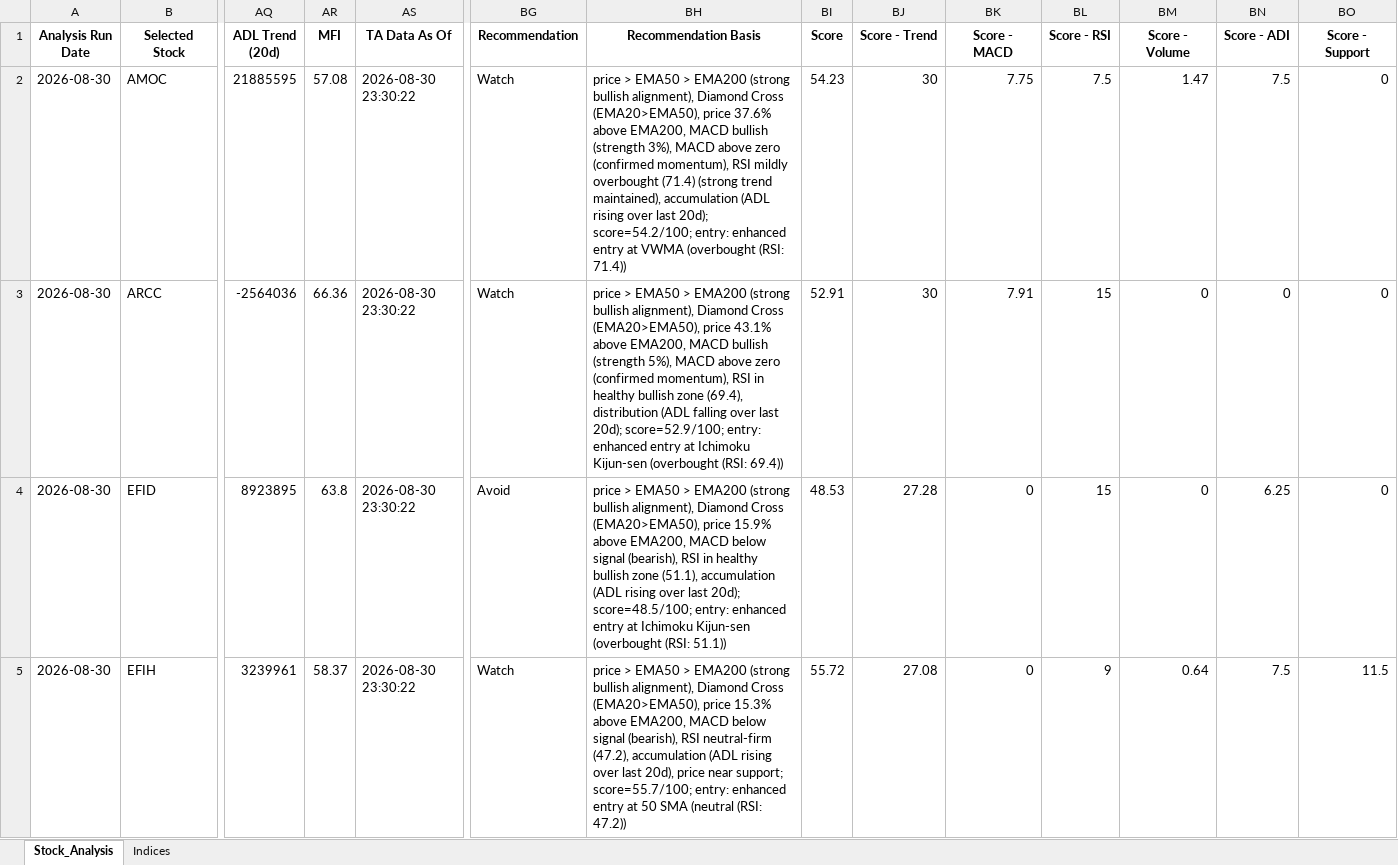
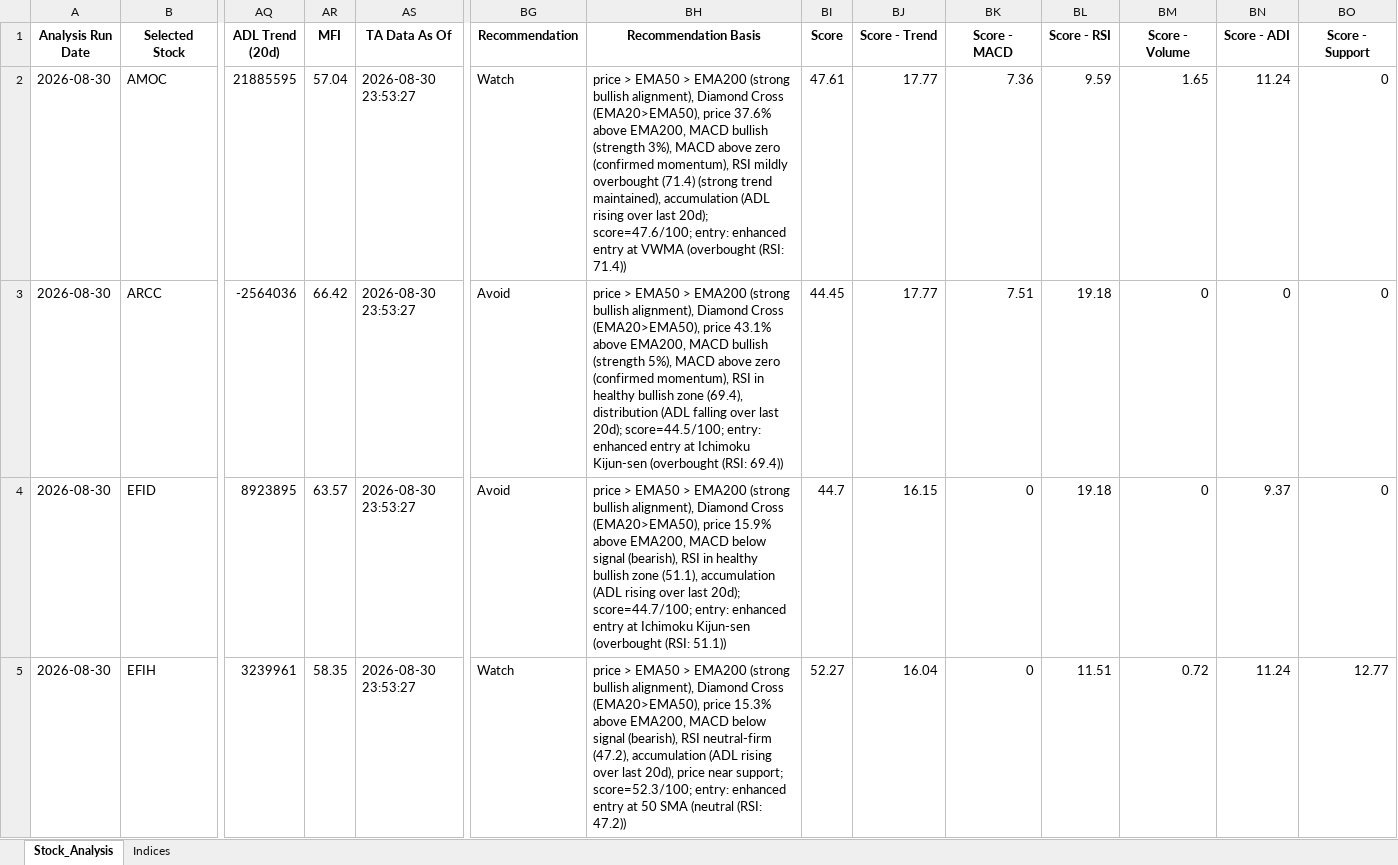
Before and after one commit to ARa2of/egx-stock-analysis, an Excel workbook: Stock_Analysis_Output.xlsx, sheet Stock_Analysis, drawn as a sheet; only a part is shown, gaps mark what is left out; values as stored, in another font and other column widths than the file's, no borders; the diff covers the shown part only; the diff names each change by its address in the sheet, - before the commit and + after, or states it on an @@ line.

```diff
--- a/Stock_Analysis_Output.xlsx (sheet Stock_Analysis)
+++ b/Stock_Analysis_Output.xlsx (sheet Stock_Analysis)
-AR2 (MFI): 57.08
+AR2 (MFI): 57.04
-AS2:AS5 (TA Data As Of): 2026-08-30 23:30:22
+AS2:AS5 (TA Data As Of): 2026-08-30 23:53:27
-BH2 (Recommendation Basis): …last 20d); score=54.2/100; entry: enhanced…
+BH2 (Recommendation Basis): …last 20d); score=47.6/100; entry: enhanced…
-BI2 (Score): 54.23
+BI2 (Score): 47.61
-BJ2:BJ3 (Score - Trend): 30
+BJ2:BJ3 (Score - Trend): 17.77
-BK2 (Score - MACD): 7.75
+BK2 (Score - MACD): 7.36
-BL2 (Score - RSI): 7.5
+BL2 (Score - RSI): 9.59
-BM2 (Score - Volume): 1.47
+BM2 (Score - Volume): 1.65
-BN2 (Score - ADI): 7.5
+BN2 (Score - ADI): 11.24
-AR3 (MFI): 66.36
+AR3 (MFI): 66.42
-BG3 (Recommendation): Watch
+BG3 (Recommendation): Avoid
-BH3 (Recommendation Basis): …last 20d); score=52.9/100; entry: enhanced…
+BH3 (Recommendation Basis): …last 20d); score=44.5/100; entry: enhanced…
-BI3 (Score): 52.91
+BI3 (Score): 44.45
-BK3 (Score - MACD): 7.91
+BK3 (Score - MACD): 7.51
-BL3:BL4 (Score - RSI): 15
+BL3:BL4 (Score - RSI): 19.18
-AR4 (MFI): 63.8
+AR4 (MFI): 63.57
-BH4 (Recommendation Basis): …last 20d); score=48.5/100; entry: enhanced…
+BH4 (Recommendation Basis): …last 20d); score=44.7/100; entry: enhanced…
-BI4 (Score): 48.53
+BI4 (Score): 44.7
-BJ4 (Score - Trend): 27.28
+BJ4 (Score - Trend): 16.15
-BN4 (Score - ADI): 6.25
+BN4 (Score - ADI): 9.37
-AR5 (MFI): 58.37
+AR5 (MFI): 58.35
-BH5 (Recommendation Basis): …near support; score=55.7/100; entry: enhanced…
+BH5 (Recommendation Basis): …near support; score=52.3/100; entry: enhanced…
-BI5 (Score): 55.72
+BI5 (Score): 52.27
-BJ5 (Score - Trend): 27.08
+BJ5 (Score - Trend): 16.04
-BL5 (Score - RSI): 9
+BL5 (Score - RSI): 11.51
-BM5 (Score - Volume): 0.64
+BM5 (Score - Volume): 0.72
-BN5 (Score - ADI): 7.5
+BN5 (Score - ADI): 11.24
-BO5 (Score - Support): 11.5
+BO5 (Score - Support): 12.77
```
Also changed, not shown: 425 edited cells elsewhere in this sheet, sheet Indices, 1 other file.
